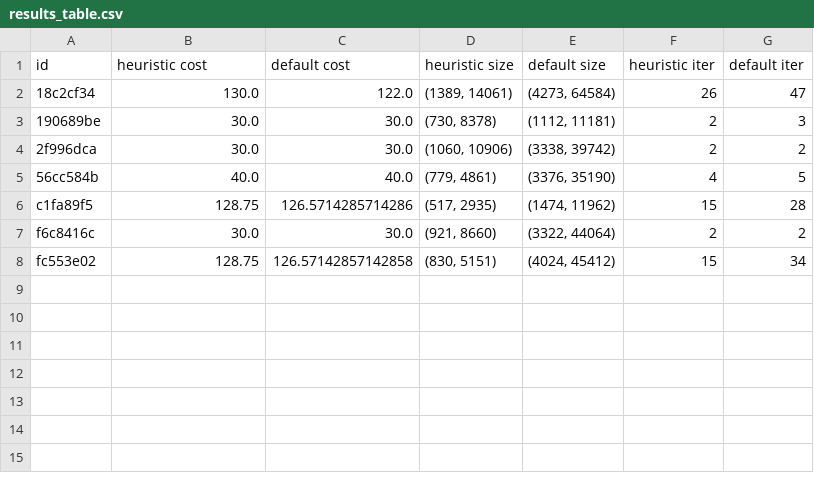
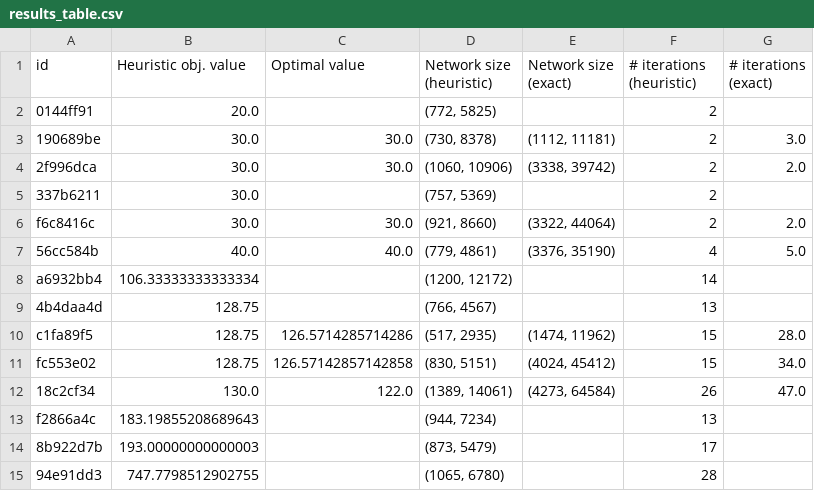
Before and after one commit to hpriya-p/EV-DDD, a CSV file: results/results_table.csv, drawn as a sheet.

```diff
--- a/results/results_table.csv
+++ b/results/results_table.csv
@@ -1,8 +1,15 @@
-id,heuristic cost,default cost,heuristic size,default size,heuristic iter,default iter
-18c2cf34,130.0,122.0,"(1389, 14061)","(4273, 64584)",26,47
-190689be,30.0,30.0,"(730, 8378)","(1112, 11181)",2,3
-2f996dca,30.0,30.0,"(1060, 10906)","(3338, 39742)",2,2
-56cc584b,40.0,40.0,"(779, 4861)","(3376, 35190)",4,5
-c1fa89f5,128.75,126.5714285714286,"(517, 2935)","(1474, 11962)",15,28
-f6c8416c,30.0,30.0,"(921, 8660)","(3322, 44064)",2,2
-fc553e02,128.75,126.57142857142858,"(830, 5151)","(4024, 45412)",15,34
+id,Heuristic obj. value,Optimal value,Network size (heuristic),Network size (exact),# iterations (heuristic),# iterations (exact)
+0144ff91,20.0,,"(772, 5825)",,2,
+190689be,30.0,30.0,"(730, 8378)","(1112, 11181)",2,3.0
+2f996dca,30.0,30.0,"(1060, 10906)","(3338, 39742)",2,2.0
+337b6211,30.0,,"(757, 5369)",,2,
+f6c8416c,30.0,30.0,"(921, 8660)","(3322, 44064)",2,2.0
+56cc584b,40.0,40.0,"(779, 4861)","(3376, 35190)",4,5.0
+a6932bb4,106.33333333333334,,"(1200, 12172)",,14,
+4b4daa4d,128.75,,"(766, 4567)",,13,
+c1fa89f5,128.75,126.5714285714286,"(517, 2935)","(1474, 11962)",15,28.0
+fc553e02,128.75,126.57142857142858,"(830, 5151)","(4024, 45412)",15,34.0
+18c2cf34,130.0,122.0,"(1389, 14061)","(4273, 64584)",26,47.0
+f2866a4c,183.19855208689643,,"(944, 7234)",,13,
+8b922d7b,193.00000000000003,,"(873, 5479)",,17,
+94e91dd3,747.7798512902755,,"(1065, 6780)",,28,
```
Also changed, not shown: 8 other files.
